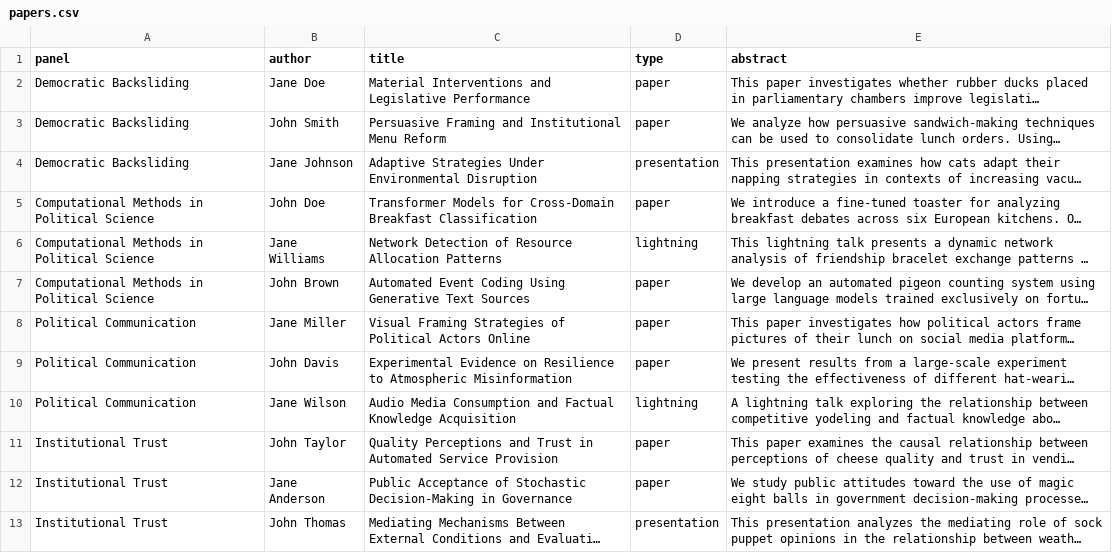
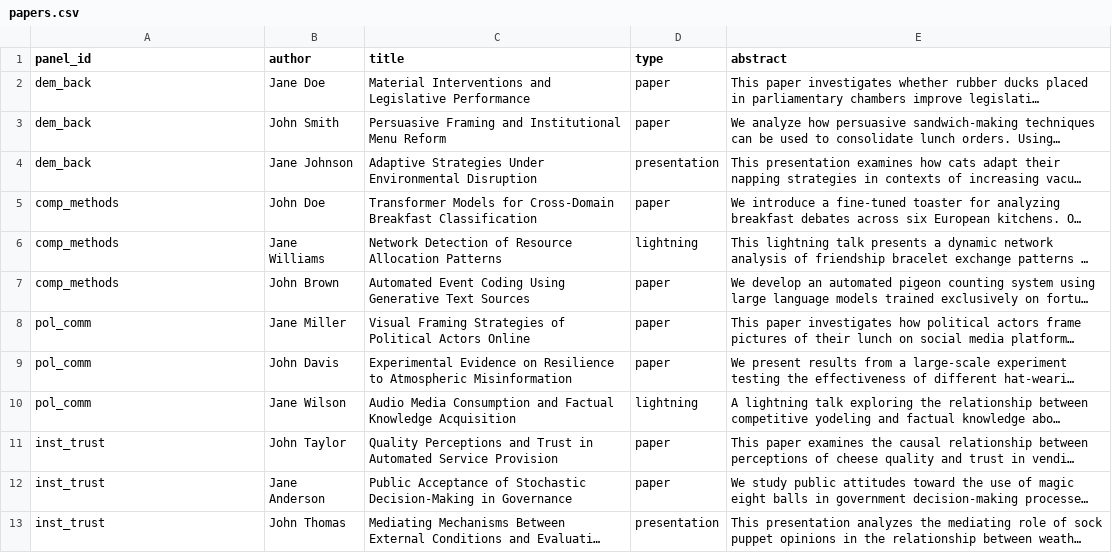
Before and after one commit to ghxm/gesis-psrt-program, a CSV file: data/papers.csv, drawn as a sheet; long unchanged cells end in …; the diff names each change by its address in the sheet, - before the commit and + after, or states it on an @@ line.

Commit message:
Refactor panel linking in papers and schedule files to use unique panel IDs

```diff
--- a/data/papers.csv
+++ b/data/papers.csv
-A1: panel
+A1: panel_id
-A2:A4 (panel_id): Democratic Backsliding
+A2:A4 (panel_id): dem_back
-A5:A7 (panel_id): Computational Methods in Political Science
+A5:A7 (panel_id): comp_methods
-A8:A10 (panel_id): Political Communication
+A8:A10 (panel_id): pol_comm
-A11:A13 (panel_id): Institutional Trust
+A11:A13 (panel_id): inst_trust
```
Also changed, not shown: data/schedule.csv, 3 other files.
